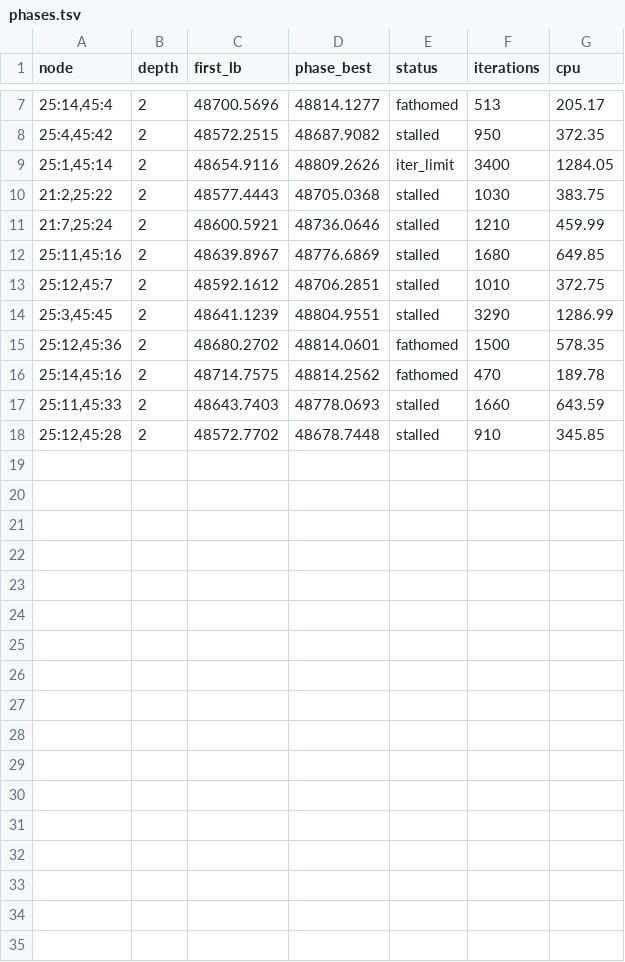
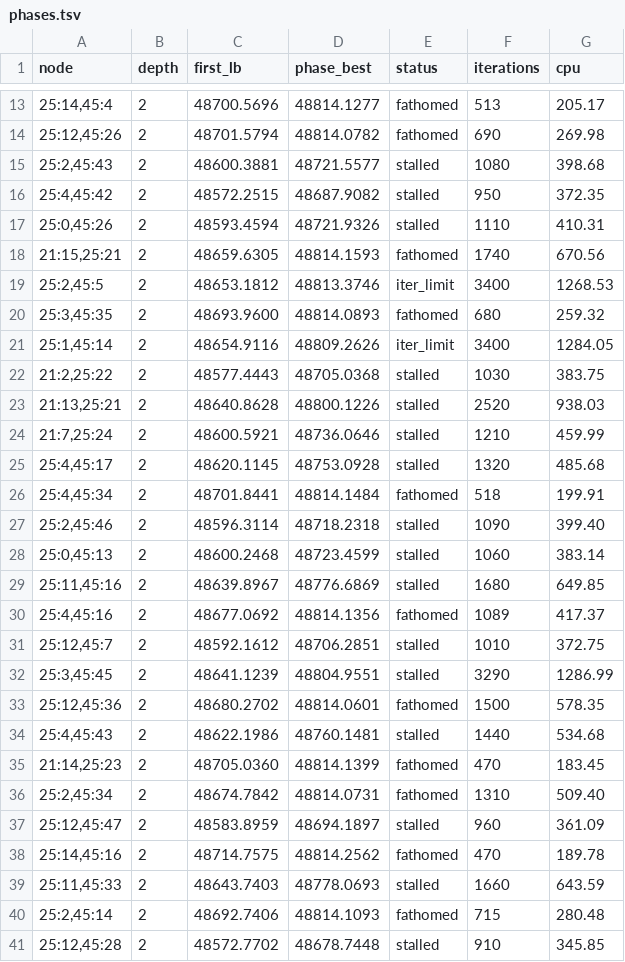
Before and after one commit to natebrix/qap, a TSV file: experiments/wil50_feasibility/sampling/results/f25/phases.tsv, drawn as a sheet; only a part is shown, gaps mark what is left out; the diff covers the shown part only; the diff names each change by its address in the sheet, - before the commit and + after, or states it on an @@ line.

```diff
--- a/experiments/wil50_feasibility/sampling/results/f25/phases.tsv
+++ b/experiments/wil50_feasibility/sampling/results/f25/phases.tsv
+row 14: 25:12,45:26 | 2 | 48701.5794 | 48814.0782 | fathomed | 690 | 269.98
+row 15: 25:2,45:43 | 2 | 48600.3881 | 48721.5577 | stalled | 1080 | 398.68
+row 17: 25:0,45:26 | 2 | 48593.4594 | 48721.9326 | stalled | 1110 | 410.31
+row 18: 21:15,25:21 | 2 | 48659.6305 | 48814.1593 | fathomed | 1740 | 670.56
+row 19: 25:2,45:5 | 2 | 48653.1812 | 48813.3746 | iter_limit | 3400 | 1268.53
+row 20: 25:3,45:35 | 2 | 48693.9600 | 48814.0893 | fathomed | 680 | 259.32
+row 23: 21:13,25:21 | 2 | 48640.8628 | 48800.1226 | stalled | 2520 | 938.03
+row 25: 25:4,45:17 | 2 | 48620.1145 | 48753.0928 | stalled | 1320 | 485.68
+row 26: 25:4,45:34 | 2 | 48701.8441 | 48814.1484 | fathomed | 518 | 199.91
+row 27: 25:2,45:46 | 2 | 48596.3114 | 48718.2318 | stalled | 1090 | 399.40
+row 28: 25:0,45:13 | 2 | 48600.2468 | 48723.4599 | stalled | 1060 | 383.14
+row 30: 25:4,45:16 | 2 | 48677.0692 | 48814.1356 | fathomed | 1089 | 417.37
+row 34: 25:4,45:43 | 2 | 48622.1986 | 48760.1481 | stalled | 1440 | 534.68
+row 35: 21:14,25:23 | 2 | 48705.0360 | 48814.1399 | fathomed | 470 | 183.45
+row 36: 25:2,45:34 | 2 | 48674.7842 | 48814.0731 | fathomed | 1310 | 509.40
+row 37: 25:12,45:47 | 2 | 48583.8959 | 48694.1897 | stalled | 960 | 361.09
+row 40: 25:2,45:14 | 2 | 48692.7406 | 48814.1093 | fathomed | 715 | 280.48
```
Also changed, not shown: 6 added rows elsewhere in this file, experiments/wil50_feasibility/sampling/results/f25/frontier_stats.tsv, 1 other file.
